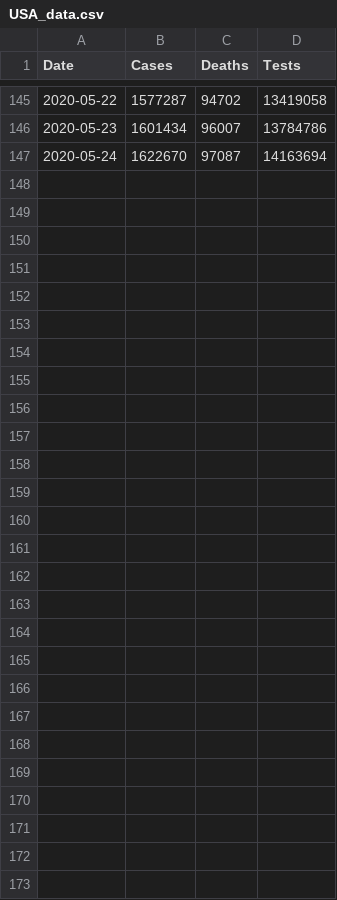
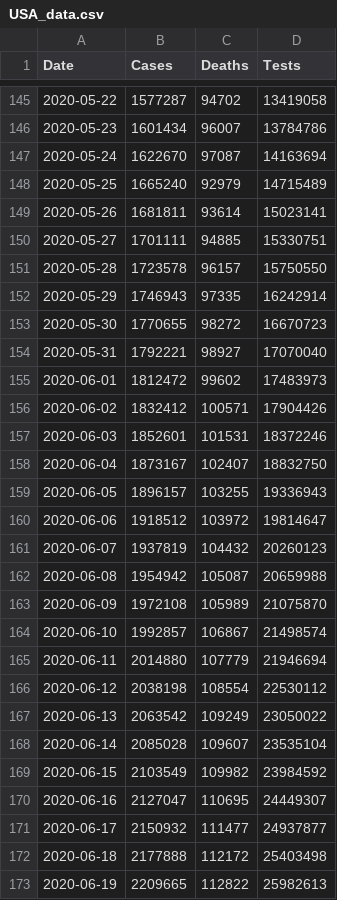
Before and after one commit to krmnino/COVID19_DataTool, a CSV file: data/USA_data.csv, drawn as a sheet; only a part is shown, gaps mark what is left out; the diff names each change by its address in the sheet, - before the commit and + after, or states it on an @@ line.

Commit message:
updated USA data June 19

```diff
--- a/data/USA_data.csv
+++ b/data/USA_data.csv
+row 148: 2020-05-25 | 1665240 | 92979 | 14715489
+row 149: 2020-05-26 | 1681811 | 93614 | 15023141
+row 150: 2020-05-27 | 1701111 | 94885 | 15330751
+row 151: 2020-05-28 | 1723578 | 96157 | 15750550
+row 152: 2020-05-29 | 1746943 | 97335 | 16242914
+row 153: 2020-05-30 | 1770655 | 98272 | 16670723
+row 154: 2020-05-31 | 1792221 | 98927 | 17070040
+row 155: 2020-06-01 | 1812472 | 99602 | 17483973
+row 156: 2020-06-02 | 1832412 | 100571 | 17904426
+row 157: 2020-06-03 | 1852601 | 101531 | 18372246
+row 158: 2020-06-04 | 1873167 | 102407 | 18832750
+row 159: 2020-06-05 | 1896157 | 103255 | 19336943
+row 160: 2020-06-06 | 1918512 | 103972 | 19814647
+row 161: 2020-06-07 | 1937819 | 104432 | 20260123
+row 162: 2020-06-08 | 1954942 | 105087 | 20659988
+row 163: 2020-06-09 | 1972108 | 105989 | 21075870
+row 164: 2020-06-10 | 1992857 | 106867 | 21498574
+row 165: 2020-06-11 | 2014880 | 107779 | 21946694
+row 166: 2020-06-12 | 2038198 | 108554 | 22530112
+row 167: 2020-06-13 | 2063542 | 109249 | 23050022
+row 168: 2020-06-14 | 2085028 | 109607 | 23535104
+row 169: 2020-06-15 | 2103549 | 109982 | 23984592
+row 170: 2020-06-16 | 2127047 | 110695 | 24449307
+row 171: 2020-06-17 | 2150932 | 111477 | 24937877
+row 172: 2020-06-18 | 2177888 | 112172 | 25403498
+row 173: 2020-06-19 | 2209665 | 112822 | 25982613
```
